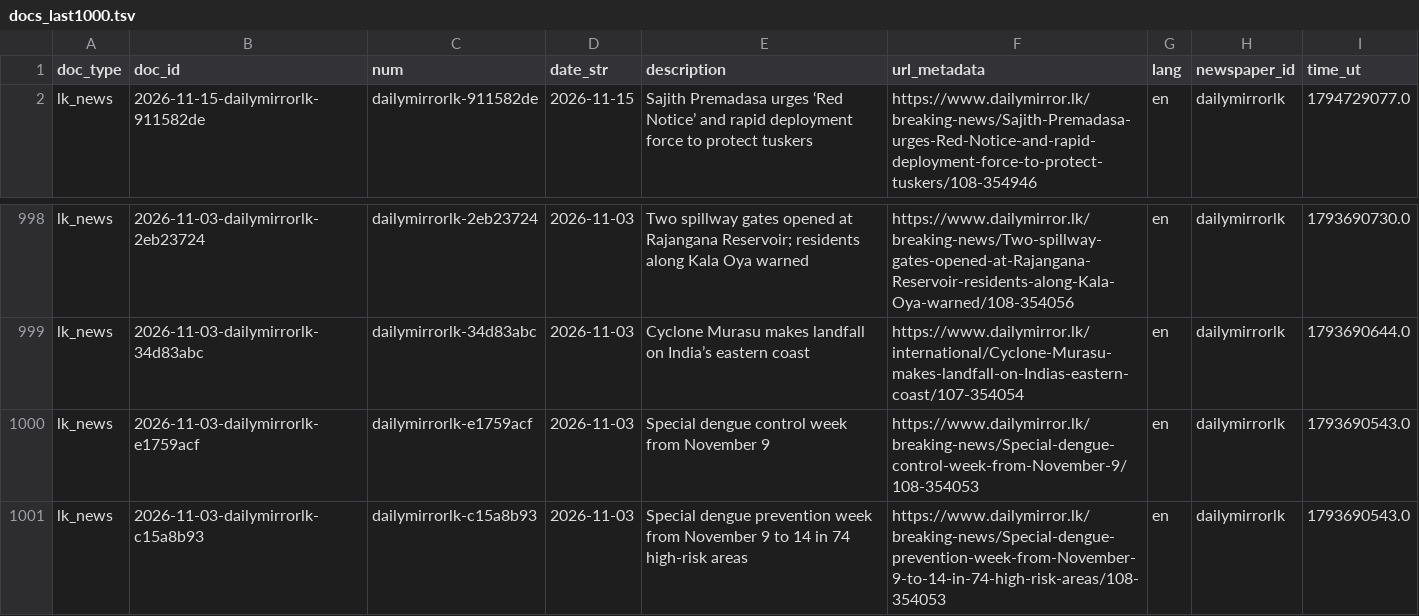
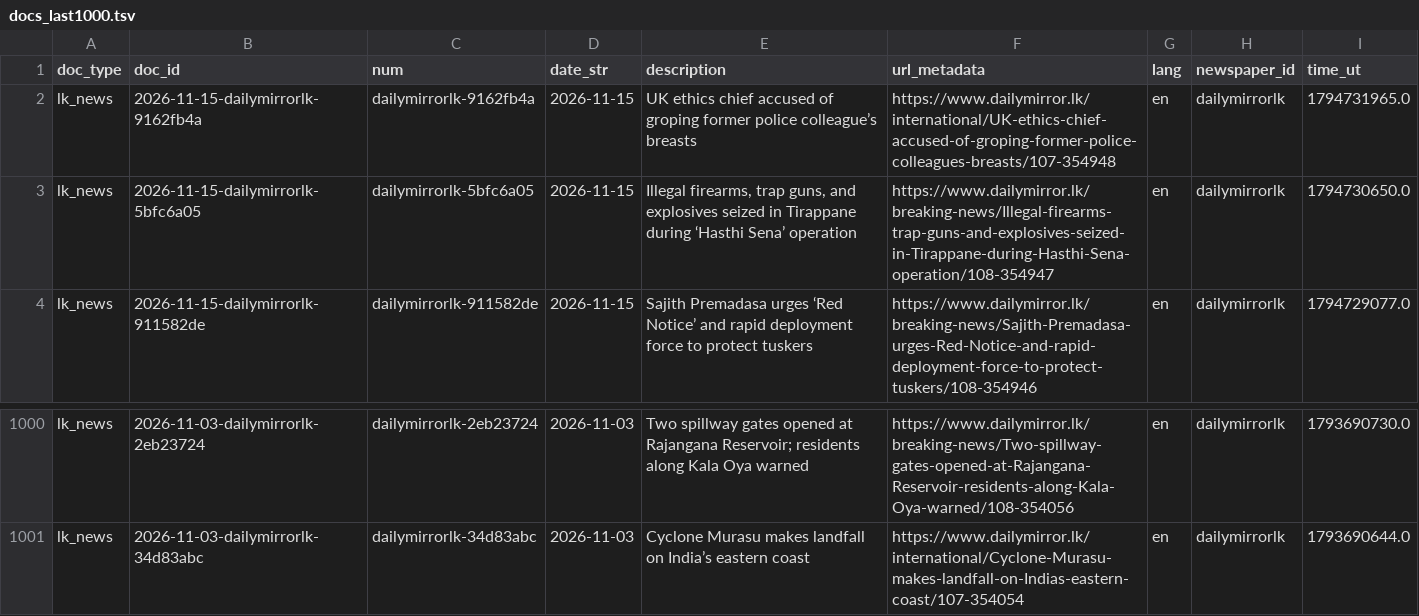
Before and after one commit to nuuuwan/lk_news, a TSV file: data/lk_news/docs_last1000.tsv, drawn as a sheet; only a part is shown, gaps mark what is left out; removed rows and columns are numbered as before the commit, all else as after; the diff names each change by its address in the sheet, - before the commit and + after, or states it on an @@ line.

```diff
--- a/data/lk_news/docs_last1000.tsv
+++ b/data/lk_news/docs_last1000.tsv
+row 2: lk_news | 2026-11-15-dailymirrorlk-9162fb4a | dailymirrorlk-9162fb4a | 2026-11-15 | UK ethics chief accused of groping former police colleague’s breasts | https://www.dailymirror.lk/international/UK-ethics-chief-accused-of-groping-former-police-colleagues-breasts/107-354948 | en | dailymirrorlk | 1794731965.0
+row 3: lk_news | 2026-11-15-dailymirrorlk-5bfc6a05 | dailymirrorlk-5bfc6a05 | 2026-11-15 | Illegal firearms, trap guns, and explosives seized in Tirappane during ‘Hasthi Sena’ operation | https://www.dailymirror.lk/breaking-news/Illegal-firearms-trap-guns-and-explosives-seized-in-Tirappane-during-Hasthi-Sena-operation/108-354947 | en | dailymirrorlk | 1794730650.0
-row 1000: lk_news | 2026-11-03-dailymirrorlk-e1759acf | dailymirrorlk-e1759acf | 2026-11-03 | Special dengue control week from November 9 | https://www.dailymirror.lk/breaking-news/Special-dengue-control-week-from-November-9/108-354053 | en | dailymirrorlk | 1793690543.0
-row 1001: lk_news | 2026-11-03-dailymirrorlk-c15a8b93 | dailymirrorlk-c15a8b93 | 2026-11-03 | Special dengue prevention week from November 9 to 14 in 74 high-risk areas | https://www.dailymirror.lk/breaking-news/Special-dengue-prevention-week-from-November-9-to-14-in-74-high-risk-areas/108-354053 | en | dailymirrorlk | 1793690543.0
```
Also changed, not shown: data/lk_news/docs_last100.tsv, 10 other files.
